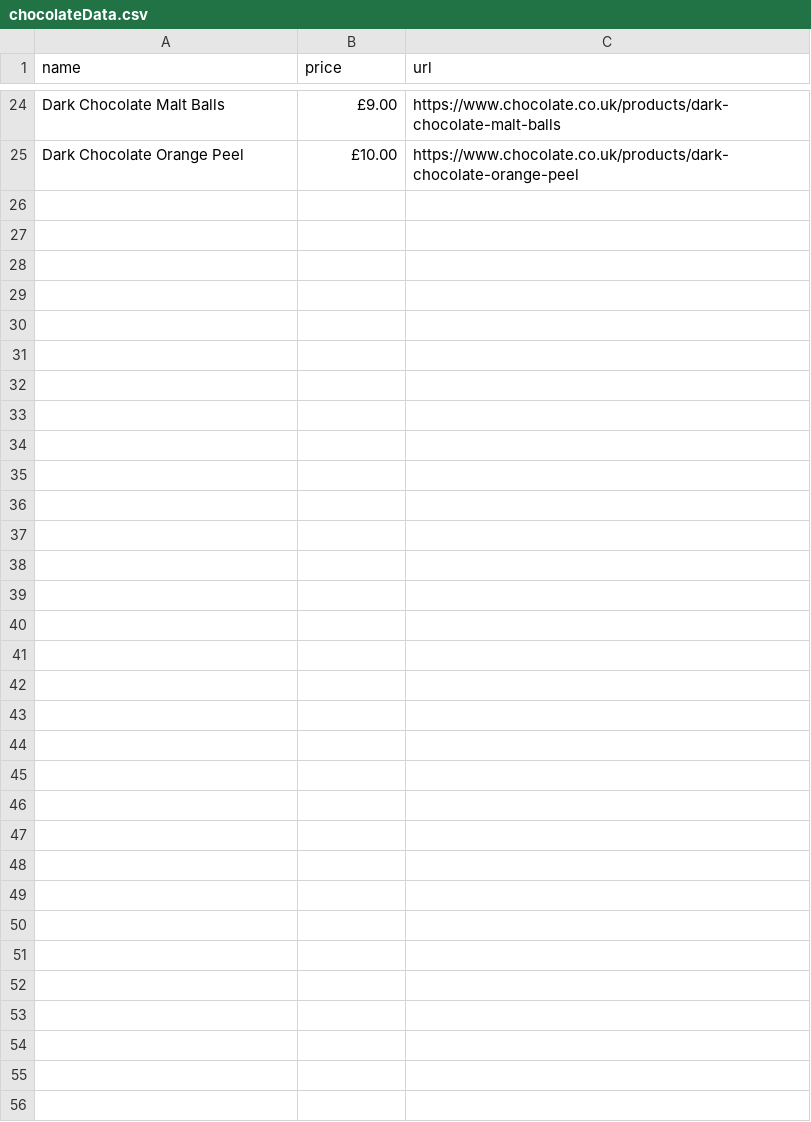
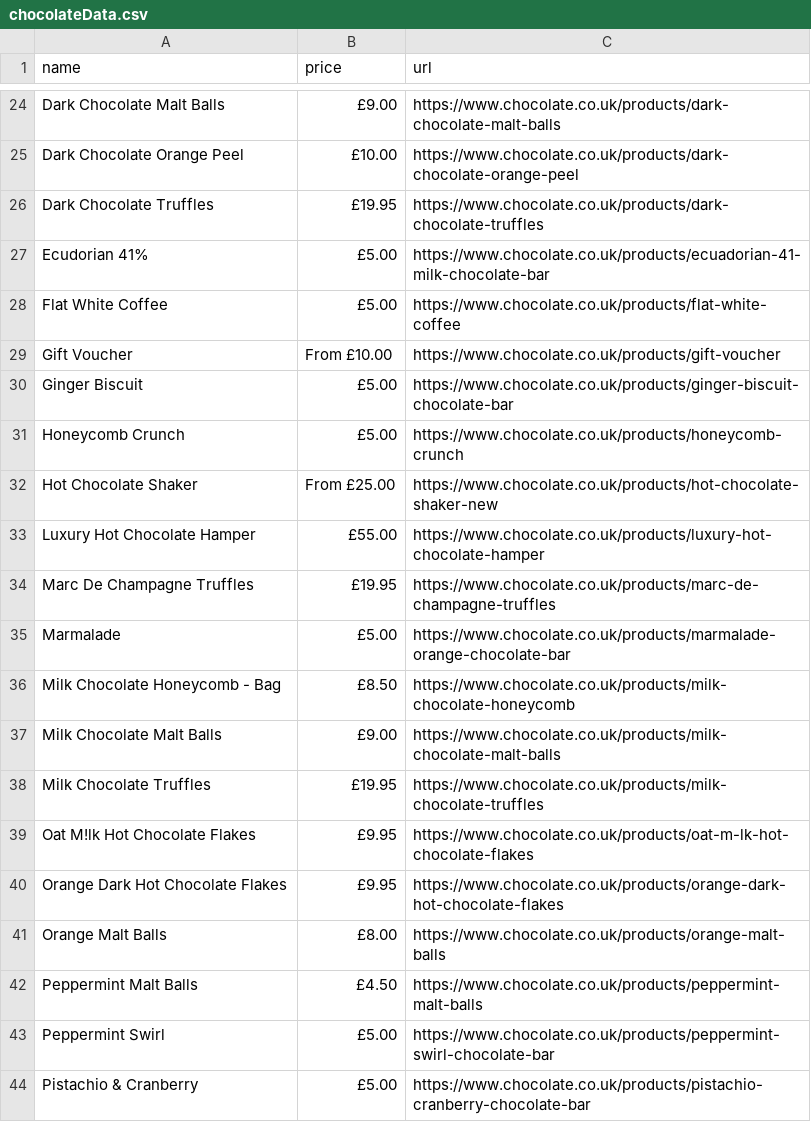
Before and after one commit to MohamedAlaa53/Scraping, a CSV file: chocolateData.csv, drawn as a sheet; only a part is shown, gaps mark what is left out; the diff covers the shown part only.

```diff
--- a/chocolateData.csv
+++ b/chocolateData.csv
@@ -26 +26,22 @@ Dark Chocolate Malt Balls,£9.00,https://www.chocolate.co.uk/products/dark-choco
 Dark Chocolate Orange Peel,£10.00,https://www.chocolate.co.uk/products/dark-chocolate-orange-peel
+Dark Chocolate Truffles,£19.95,https://www.chocolate.co.uk/products/dark-chocolate-truffles
+Ecudorian 41%,£5.00,https://www.chocolate.co.uk/products/ecuadorian-41-milk-chocolate-bar
+Flat White Coffee,£5.00,https://www.chocolate.co.uk/products/flat-white-coffee
+Gift Voucher,"From £10.00
+",https://www.chocolate.co.uk/products/gift-voucher
+Ginger Biscuit,£5.00,https://www.chocolate.co.uk/products/ginger-biscuit-chocolate-bar
+Honeycomb Crunch,£5.00,https://www.chocolate.co.uk/products/honeycomb-crunch
+Hot Chocolate Shaker,"From £25.00
+",https://www.chocolate.co.uk/products/hot-chocolate-shaker-new
+Luxury Hot Chocolate Hamper,£55.00,https://www.chocolate.co.uk/products/luxury-hot-chocolate-hamper
+Marc De Champagne Truffles,£19.95,https://www.chocolate.co.uk/products/marc-de-champagne-truffles
+Marmalade,£5.00,https://www.chocolate.co.uk/products/marmalade-orange-chocolate-bar
+Milk Chocolate Honeycomb - Bag,£8.50,https://www.chocolate.co.uk/products/milk-chocolate-honeycomb
+Milk Chocolate Malt Balls,£9.00,https://www.chocolate.co.uk/products/milk-chocolate-malt-balls
+Milk Chocolate Truffles,£19.95,https://www.chocolate.co.uk/products/milk-chocolate-truffles
+Oat M!lk Hot Chocolate Flakes,£9.95,https://www.chocolate.co.uk/products/oat-m-lk-hot-chocolate-flakes
+Orange Dark Hot Chocolate Flakes,£9.95,https://www.chocolate.co.uk/products/orange-dark-hot-chocolate-flakes
+Orange Malt Balls,£8.00,https://www.chocolate.co.uk/products/orange-malt-balls
+Peppermint Malt Balls,£4.50,https://www.chocolate.co.uk/products/peppermint-malt-balls
+Peppermint Swirl,£5.00,https://www.chocolate.co.uk/products/peppermint-swirl-chocolate-bar
+Pistachio & Cranberry,£5.00,https://www.chocolate.co.uk/products/pistachio-cranberry-chocolate-bar
```
Also changed, not shown: 12 added rows elsewhere in this file, 1 other file.
